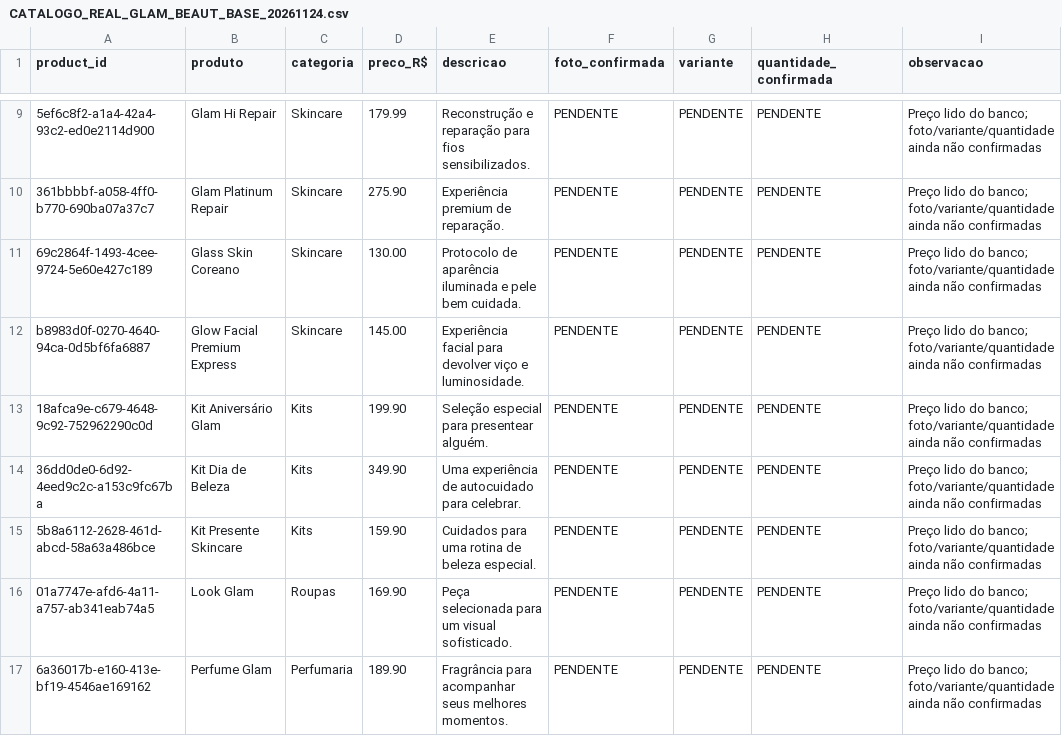
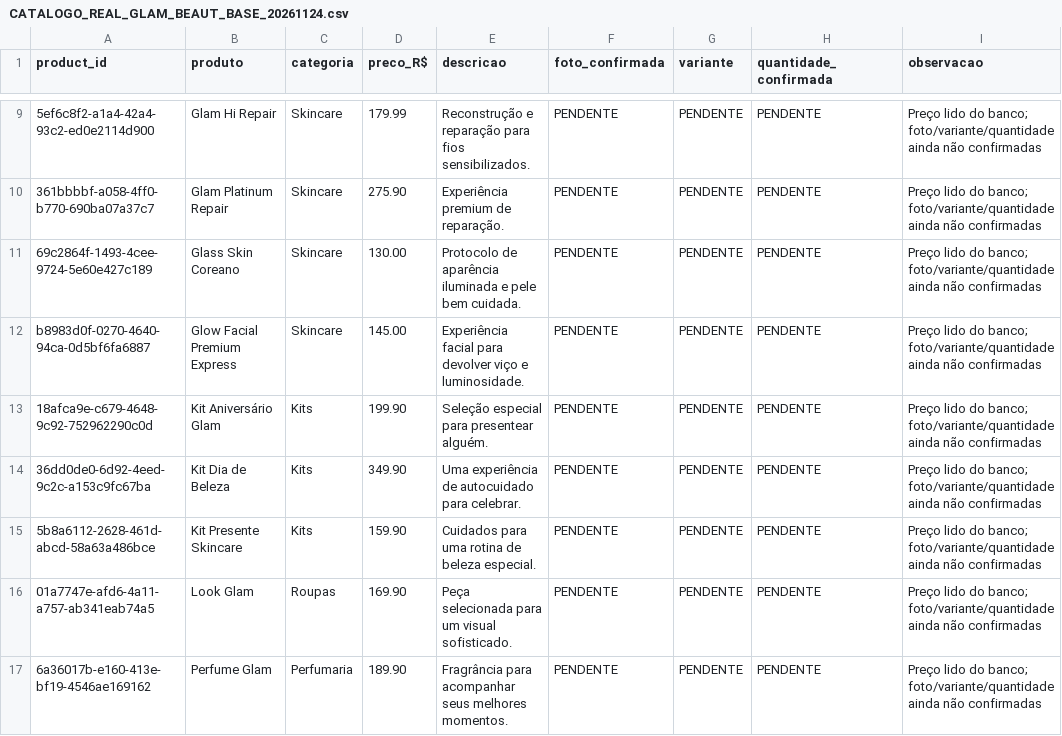
Before and after one commit to londonjanssenbjj-stack/Glam-Beaut-, a CSV file: CATALOGO_REAL_GLAM_BEAUT_BASE_20261124.csv, drawn as a sheet; only a part is shown, gaps mark what is left out.

Commit message:
Corrige identificador UUID do Kit Dia de Beleza no CSV

```diff
--- a/CATALOGO_REAL_GLAM_BEAUT_BASE_20261124.csv
+++ b/CATALOGO_REAL_GLAM_BEAUT_BASE_20261124.csv
@@ -13,3 +13,3 @@
 "18afca9e-c679-4648-9c92-752962290c0d","Kit Aniversário Glam","Kits","199.90","Seleção especial para presentear alguém.","PENDENTE","PENDENTE","PENDENTE","Preço lido do banco; foto/variante/quantidade ainda não confirmadas"
-"36dd0de0-6d92-4eed9c2c-a153c9fc67ba","Kit Dia de Beleza","Kits","349.90","Uma experiência de autocuidado para celebrar.","PENDENTE","PENDENTE","PENDENTE","Preço lido do banco; foto/variante/quantidade ainda não confirmadas"
+"36dd0de0-6d92-4eed-9c2c-a153c9fc67ba","Kit Dia de Beleza","Kits","349.90","Uma experiência de autocuidado para celebrar.","PENDENTE","PENDENTE","PENDENTE","Preço lido do banco; foto/variante/quantidade ainda não confirmadas"
 "5b8a6112-2628-461d-abcd-58a63a486bce","Kit Presente Skincare","Kits","159.90","Cuidados para uma rotina de beleza especial.","PENDENTE","PENDENTE","PENDENTE","Preço lido do banco; foto/variante/quantidade ainda não confirmadas"
```
